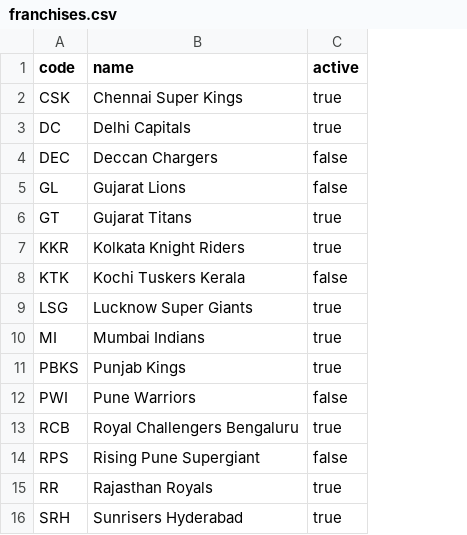
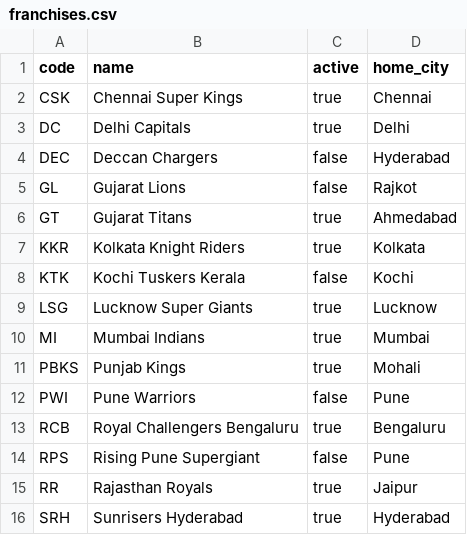
Before and after one commit to achirag922/IPLytics, a CSV file: backend/src/main/resources/reference/franchises.csv, drawn as a sheet; the diff names each change by its address in the sheet, - before the commit and + after, or states it on an @@ line.

```diff
--- a/backend/src/main/resources/reference/franchises.csv
+++ b/backend/src/main/resources/reference/franchises.csv
+column D (home_city), rows 2-16: Chennai | Delhi | Hyderabad | Rajkot | Ahmedabad | Kolkata | Kochi | Lucknow | Mumbai | Mohali | Pune | Bengaluru | Pune | Jaipur | Hyderabad
```
Also changed, not shown: 31 other files.
